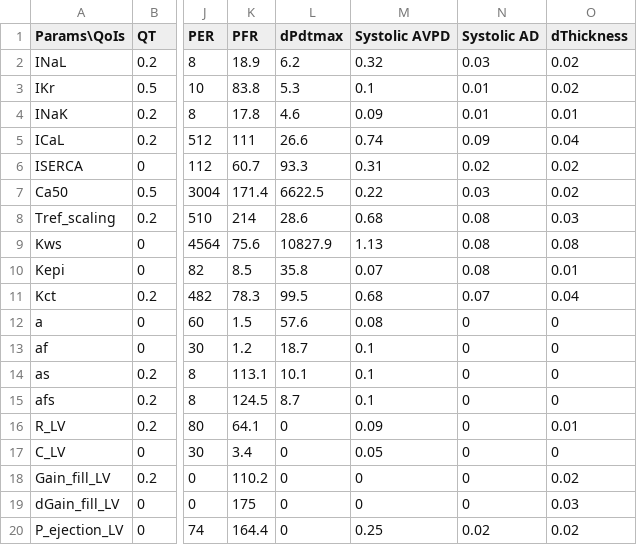
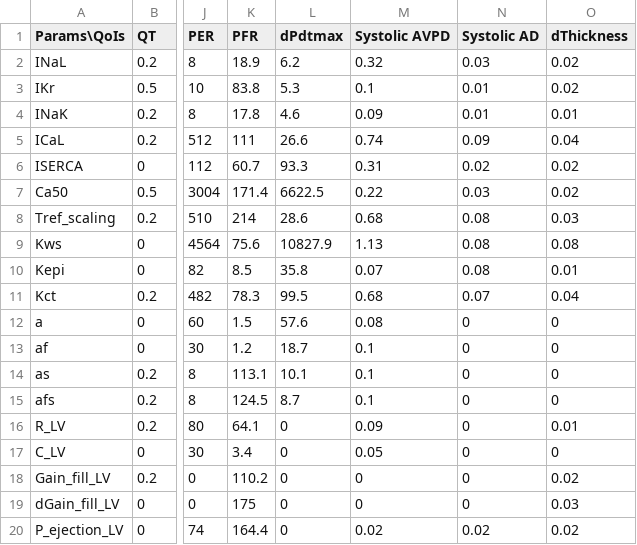
Before and after one commit to jennyhelyanwe/Alya_input_setup, a CSV file: SA_summary_OAT_publised_subset_ranges.csv, drawn as a sheet; only a part is shown, gaps mark what is left out; the diff names each change by its address in the sheet, - before the commit and + after, or states it on an @@ line.

```diff
--- a/SA_summary_OAT_publised_subset_ranges.csv
+++ b/SA_summary_OAT_publised_subset_ranges.csv
-M20 (Systolic AVPD): 0.25
+M20 (Systolic AVPD): 0.02
```
Also changed, not shown: 48 other files.
